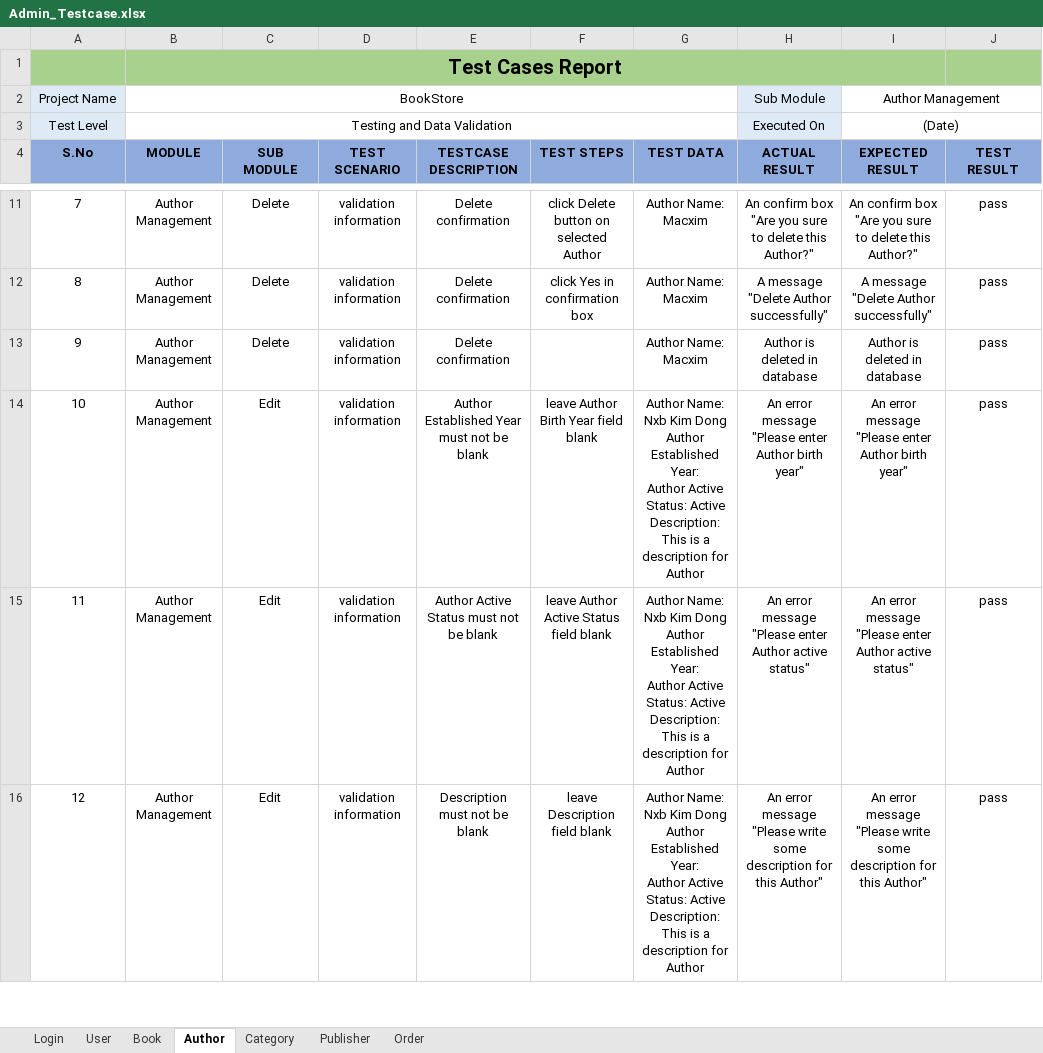
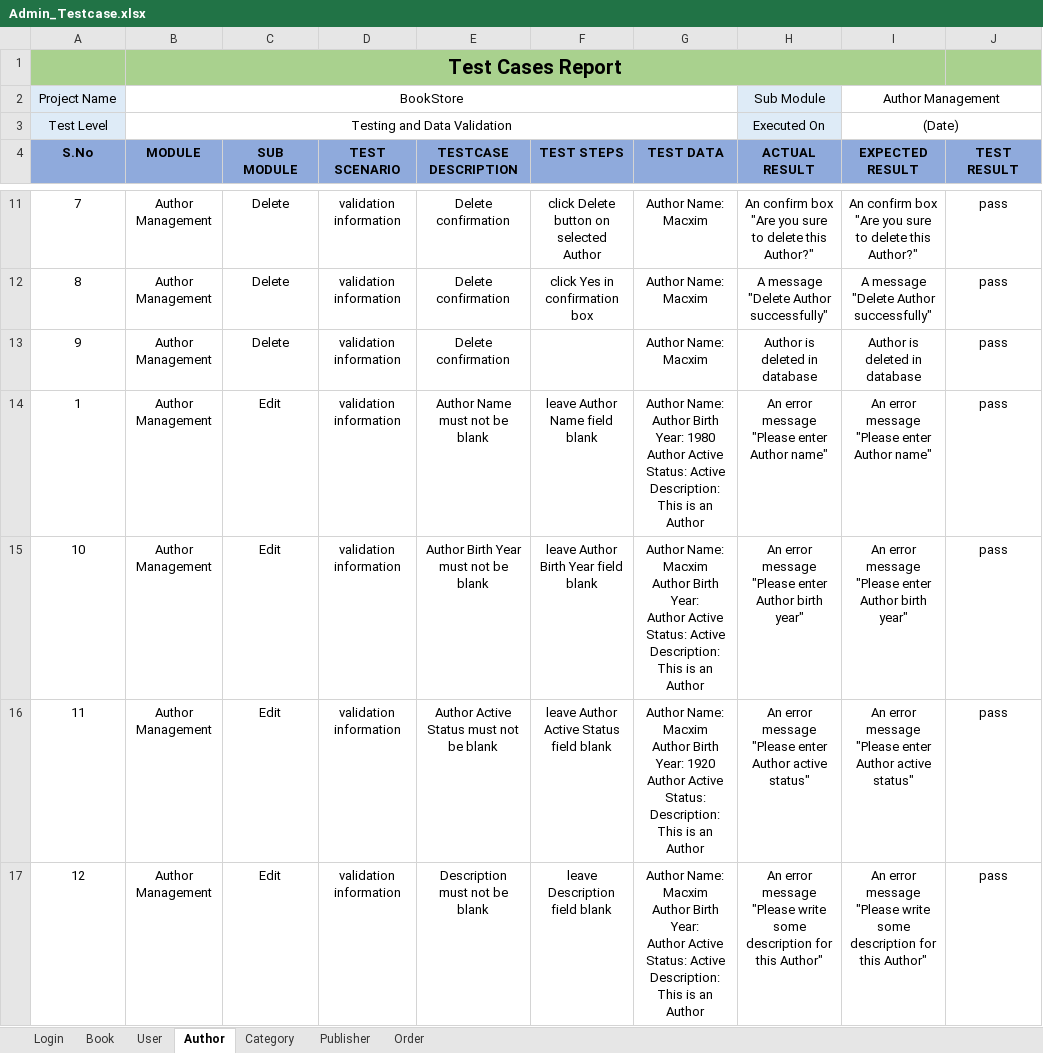
Before and after one commit to Tung1504/bookstore, an Excel workbook: document/Admin_Testcase.xlsx, sheet Author, drawn as a sheet; only a part is shown, gaps mark what is left out; values as stored, in another font and other column widths than the file's, no borders; addresses are those after the commit; ↵ is a line break in a cell; the diff covers the shown part only; the diff names each change by its address in the sheet, - before the commit and + after, or states it on an @@ line.

Commit message:
add documents, fix admin/book

```diff
--- a/document/Admin_Testcase.xlsx (sheet Author)
+++ b/document/Admin_Testcase.xlsx (sheet Author)
@@ sheet tab order changed: Login | Book | User | Author | Category | Publisher | Order @@
+row 14: 1 | Author Management | Edit | validation information | Author Name must not be blank | leave Author Name field blank | Author Name: ↵ Author Birth Year: 1980 ↵ Author Active Status: Active ↵ Description: This is an Author | An error message "Please enter Author name" | An error message "Please enter Author name" | pass
-E15 (TESTCASE DESCRIPTION): Author Established Year must not be blank
+E15 (TESTCASE DESCRIPTION): Author Birth Year must not be blank
-G15 (TEST DATA): Author Name: Nxb Kim Dong ↵ Author Established Year: ↵ Author Active Status: Active ↵ Description: This is a description for Author
+G15 (TEST DATA): Author Name: Macxim ↵ Author Birth Year: ↵ Author Active Status: Active ↵ Description: This is an Author
-G16 (TEST DATA): Author Name: Nxb Kim Dong ↵ Author Established Year: ↵ Author Active Status: Active ↵ Description: This is a description for Author
+G16 (TEST DATA): Author Name: Macxim ↵ Author Birth Year: 1920 ↵ Author Active Status: ↵ Description: This is an Author
-G17 (TEST DATA): Author Name: Nxb Kim Dong ↵ Author Established Year: ↵ Author Active Status: Active ↵ Description: This is a description for Author
+G17 (TEST DATA): Author Name: Macxim ↵ Author Birth Year: ↵ Author Active Status: Active ↵ Description: This is an Author
```
Also changed, not shown: 3 added rows and 1 edited cell elsewhere in this sheet, sheet Book, sheet Publisher, sheet Category, sheet User, sheet Login, document/Client_Testcase.xlsx, 25 other files.
